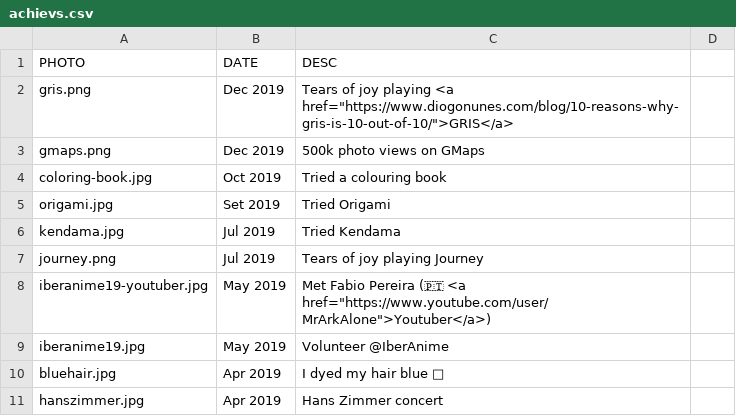
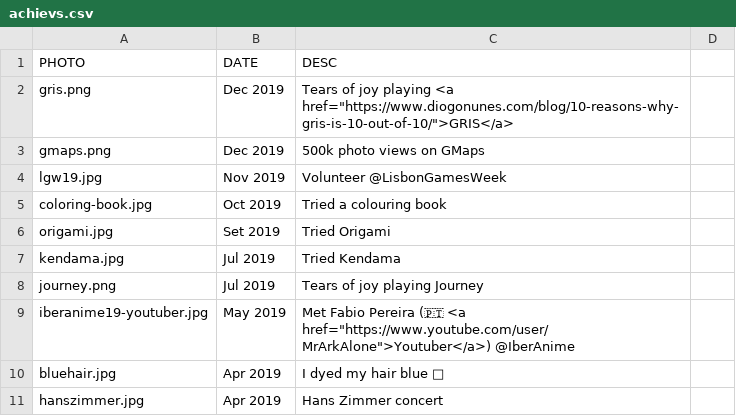
Before and after one commit to dialex/DiogoNunesCom, a CSV file: assets/achiev-generator/achievs.csv, drawn as a sheet; only a part is shown.

Commit message:
fix: incorrect achiev photo

```diff
--- a/assets/achiev-generator/achievs.csv
+++ b/assets/achiev-generator/achievs.csv
@@ -3,2 +3,3 @@ gris.png,Dec 2019,Tears of joy playing <a href="https://www.diogonunes.com/blog/
 gmaps.png,Dec 2019,500k photo views on GMaps
+lgw19.jpg,Nov 2019,Volunteer @LisbonGamesWeek
 coloring-book.jpg,Oct 2019,Tried a colouring book
@@ -7,4 +8,3 @@ kendama.jpg,Jul 2019,Tried Kendama
 journey.png,Jul 2019,Tears of joy playing Journey
-iberanime19-youtuber.jpg,May 2019,Met Fabio Pereira (🇵🇹 <a href="https://www.youtube.com/user/MrArkAlone">Youtuber</a>)
-iberanime19.jpg,May 2019,Volunteer @IberAnime
+iberanime19-youtuber.jpg,May 2019,Met Fabio Pereira (🇵🇹 <a href="https://www.youtube.com/user/MrArkAlone">Youtuber</a>) @IberAnime
 bluehair.jpg,Apr 2019,I dyed my hair blue 💙
```
Also changed, not shown: 2 other files.
